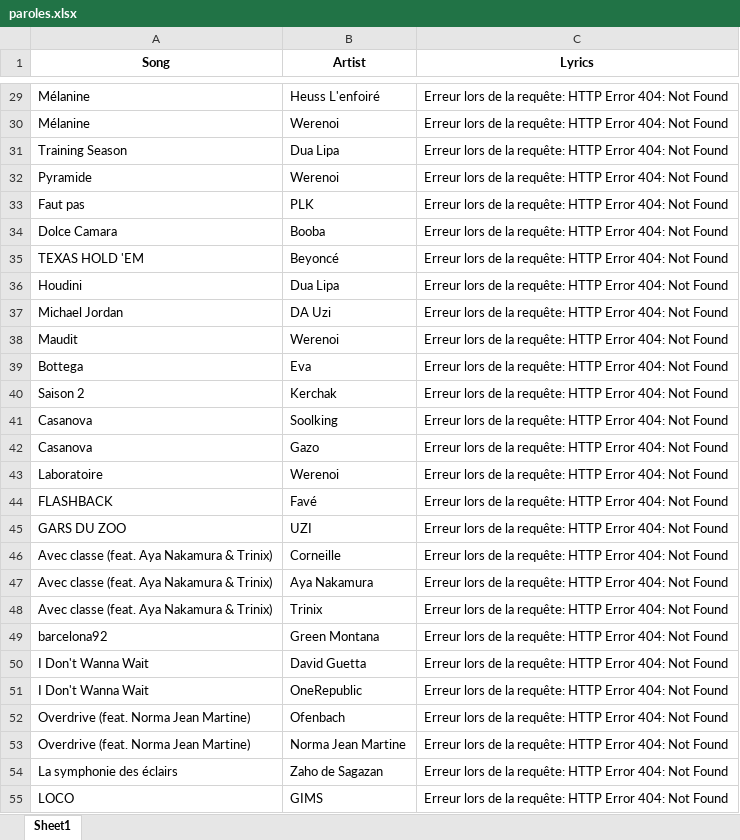
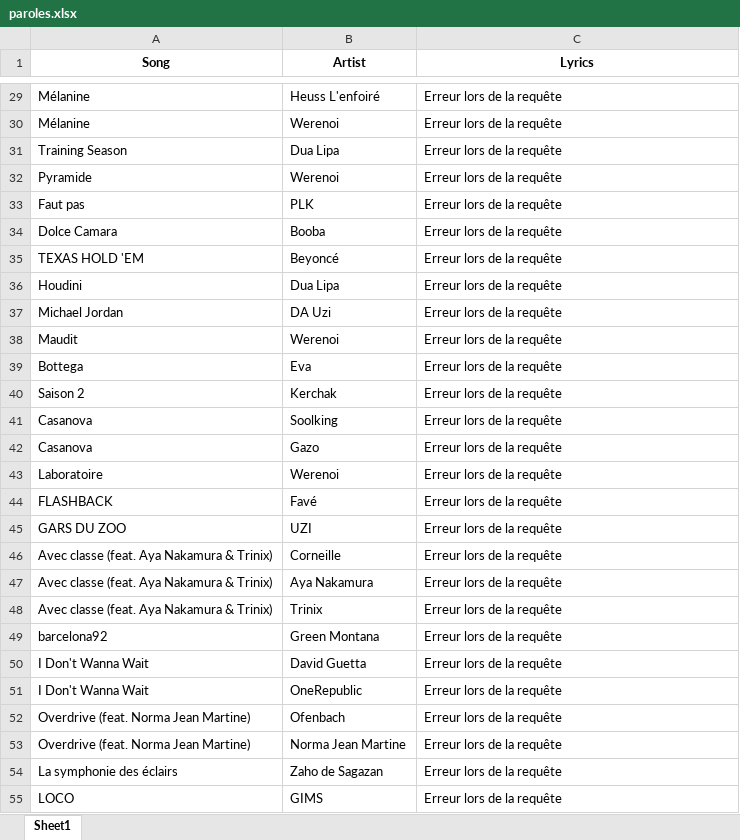
Before and after one commit to chabiadjobo/parole, an Excel workbook: paroles.xlsx, sheet Sheet1, drawn as a sheet; only a part is shown, gaps mark what is left out; values as stored, in another font and other column widths than the file's, no borders; the diff covers the shown part only; the diff names each change by its address in the sheet, - before the commit and + after, or states it on an @@ line.

```diff
--- a/paroles.xlsx (sheet Sheet1)
+++ b/paroles.xlsx (sheet Sheet1)
-C29:C55 (Lyrics): Erreur lors de la requête: HTTP Error 404: Not Found
+C29:C55 (Lyrics): Erreur lors de la requête
```
Also changed, not shown: 38 edited cells elsewhere in this sheet, 5 other files.
